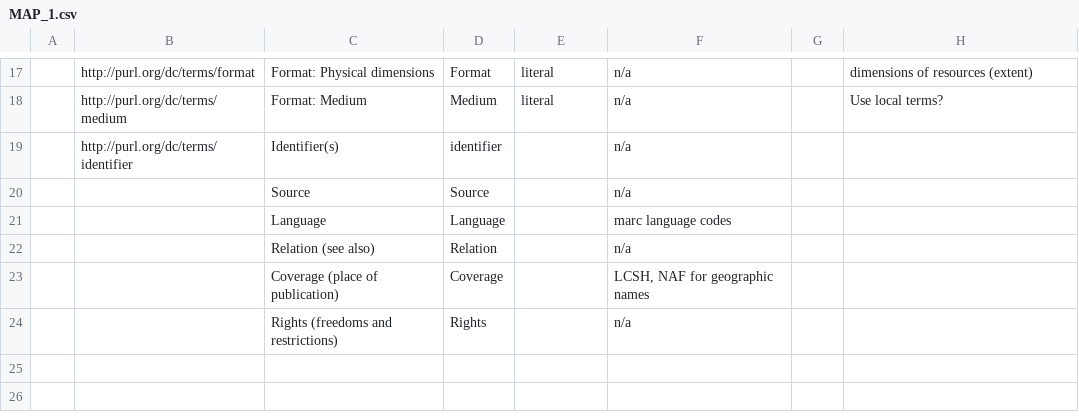
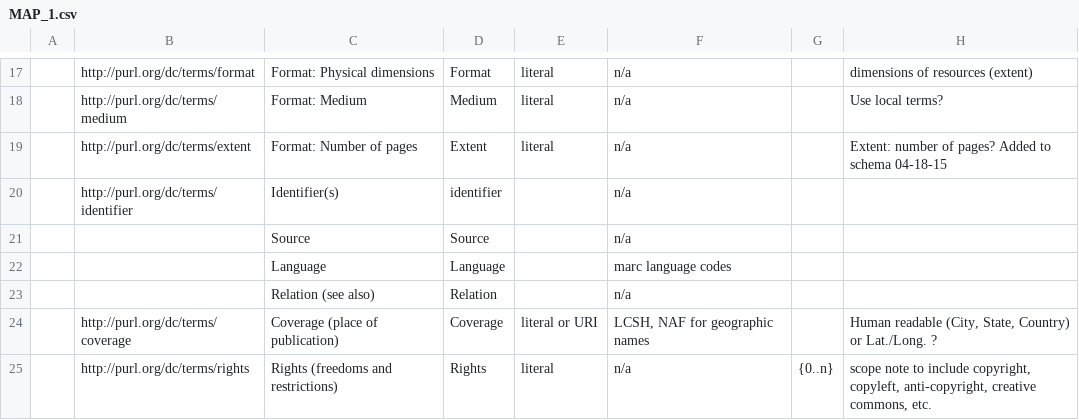
Before and after one commit to MiloQZAP/xZINECOREx, a CSV file: MAP/MAP_1.csv, drawn as a sheet; only a part is shown, gaps mark what is left out; removed rows and columns are numbered as before the commit, all else as after; the diff names each change by its address in the sheet, - before the commit and + after, or states it on an @@ line.

Commit message:
schema updates
Updates made 04/18/15

Need review re: formatting and correct terminology

```diff
--- a/MAP/MAP_1.csv
+++ b/MAP/MAP_1.csv
+row 19:  | http://purl.org/dc/terms/extent | Format: Number of pages | Extent | literal | n/a |  | Extent: number of pages? Added to schema 04-18-15
-B24: (empty)
+B24: http://purl.org/dc/terms/coverage
-E24: (empty)
+E24: literal or URI
-H24: (empty)
+H24: Human readable (City, State, Country) or Lat./Long. ?
-row 24:  |  | Rights (freedoms and restrictions) | Rights |  | n/a
+row 25:  | http://purl.org/dc/terms/rights | Rights (freedoms and restrictions) | Rights | literal | n/a | {0..n} | scope note to include copyright, copyleft, anti-copyright, creative commons, etc.
```
